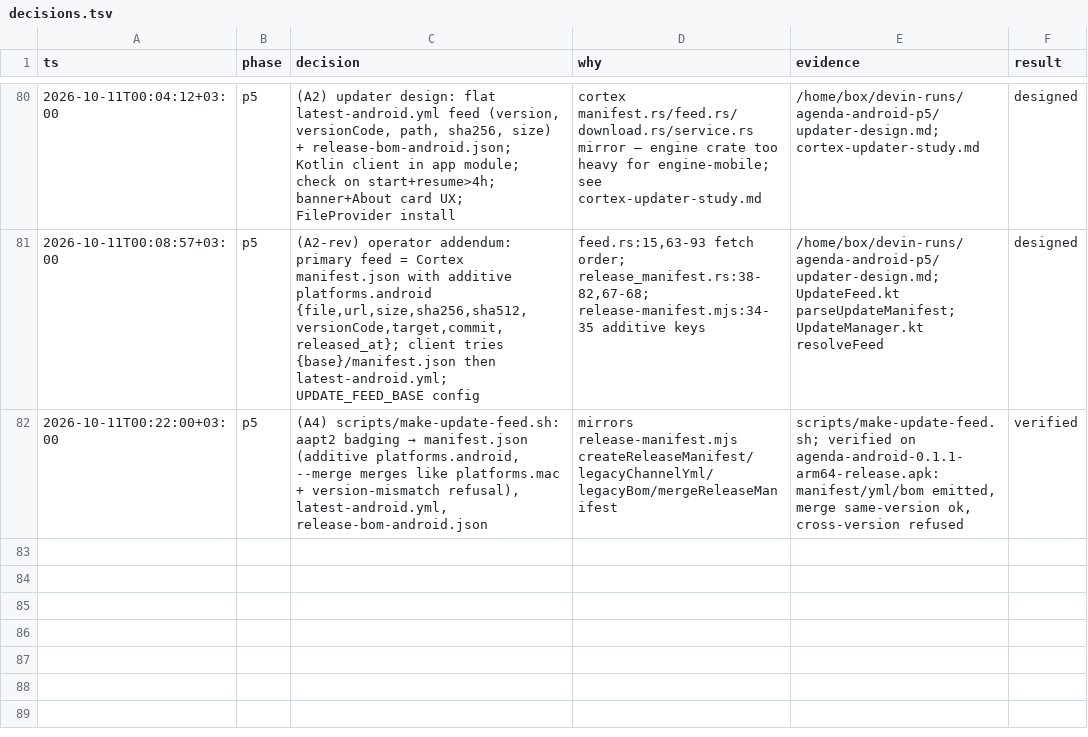
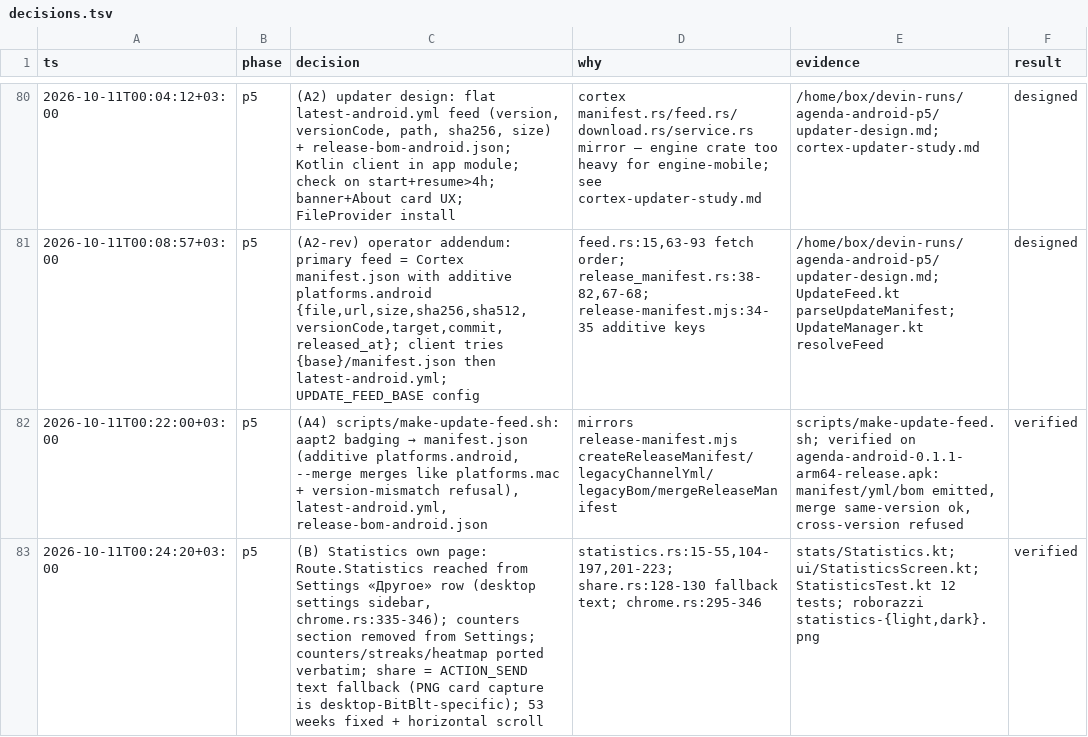
Before and after one commit to makekosmos/agenda-android, a TSV file: docs/decisions.tsv, drawn as a sheet; only a part is shown, gaps mark what is left out.

```diff
--- a/docs/decisions.tsv
+++ b/docs/decisions.tsv
@@ -82 +82,2 @@ ts	phase	decision	why	evidence	result
 2026-10-11T00:22:00+03:00	p5	(A4) scripts/make-update-feed.sh: aapt2 badging → manifest.json (additive platforms.android, --merge merges like platforms.mac + version-mismatch refusal), latest-android.yml, release-bom-android.json	mirrors release-manifest.mjs createReleaseManifest/legacyChannelYml/legacyBom/mergeReleaseManifest	scripts/make-update-feed.sh; verified on agenda-android-0.1.1-arm64-release.apk: manifest/yml/bom emitted, merge same-version ok, cross-version refused	verified
+2026-10-11T00:24:20+03:00	p5	(B) Statistics own page: Route.Statistics reached from Settings «Другое» row (desktop settings sidebar, chrome.rs:335-346); counters section removed from Settings; counters/streaks/heatmap ported verbatim; share = ACTION_SEND text fallback (PNG card capture is desktop-BitBlt-specific); 53 weeks fixed + horizontal scroll	statistics.rs:15-55,104-197,201-223; share.rs:128-130 fallback text; chrome.rs:295-346	stats/Statistics.kt; ui/StatisticsScreen.kt; StatisticsTest.kt 12 tests; roborazzi statistics-{light,dark}.png	verified
```
Also changed, not shown: 9 other files.
